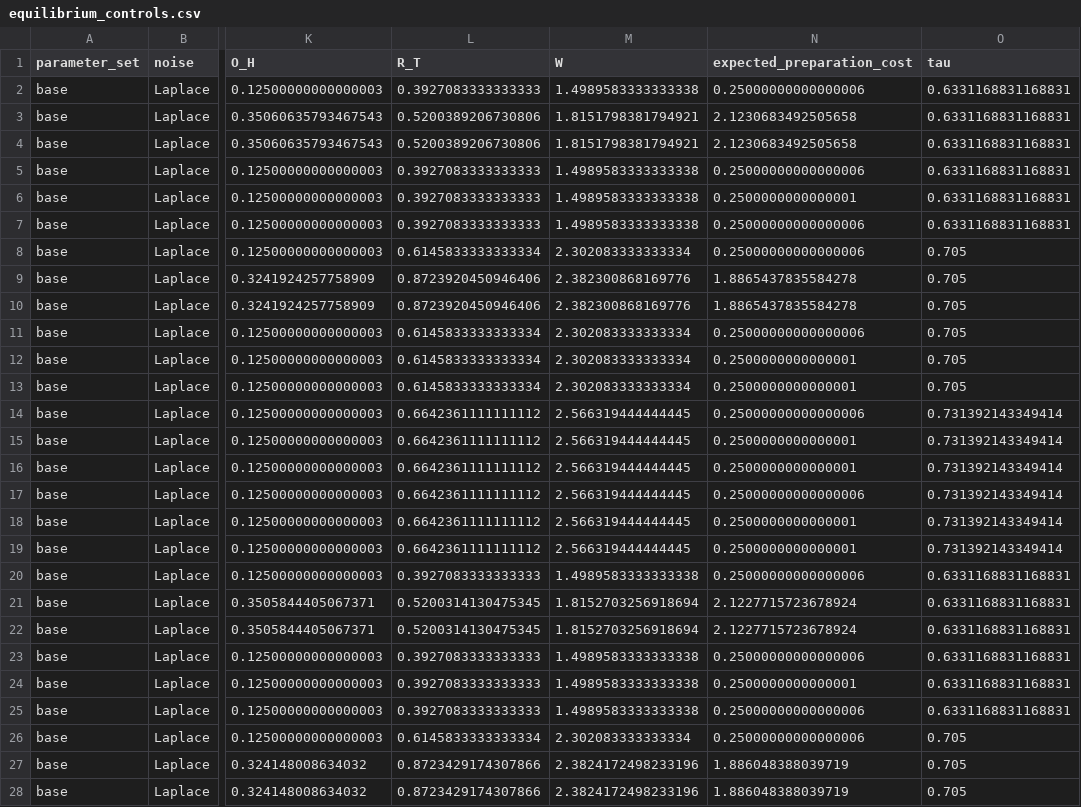
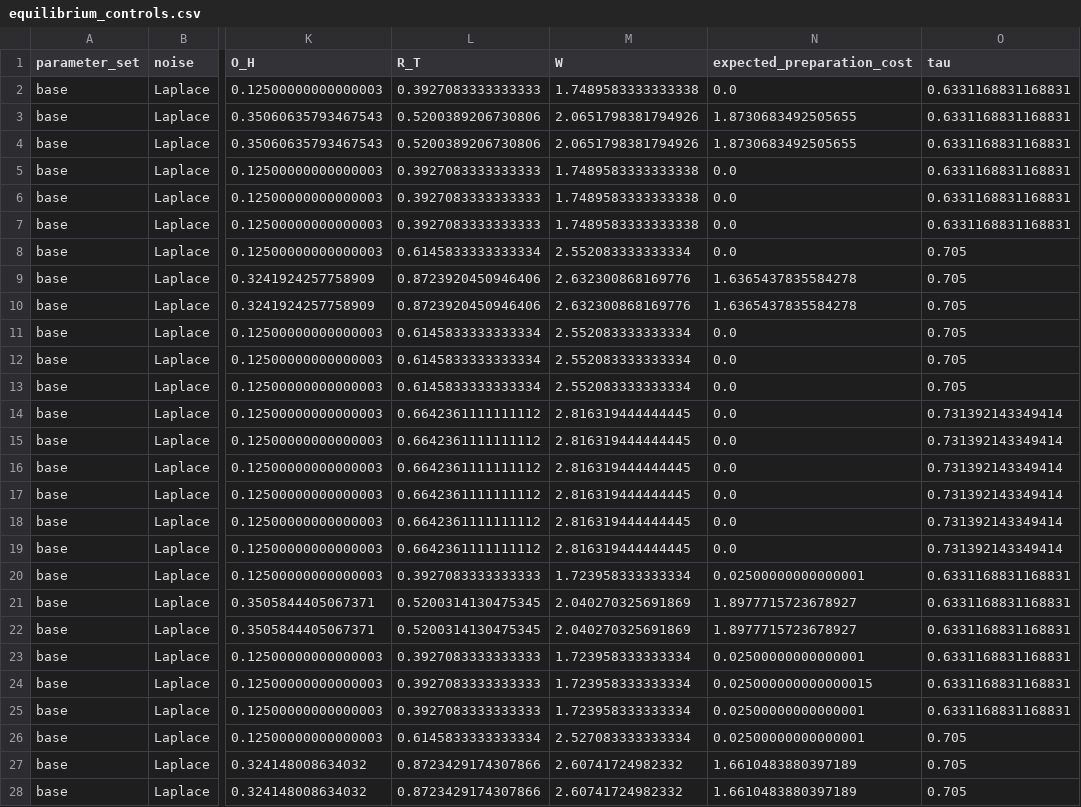
Before and after one commit to Austin-j-li/competition-creates-competition, a CSV file: tables/equilibrium_controls.csv, drawn as a sheet; only a part is shown, gaps mark what is left out; the diff covers the shown part only; the diff names each change by its address in the sheet, - before the commit and + after, or states it on an @@ line.

Commit message:
Recompute baseline controls and surplus at zero low cost

```diff
--- a/tables/equilibrium_controls.csv
+++ b/tables/equilibrium_controls.csv
-M2 (W): 1.4989583333333338
+M2 (W): 1.7489583333333338
-N2 (expected_preparation_cost): 0.25000000000000006
+N2 (expected_preparation_cost): 0.0
-M3:M4 (W): 1.8151798381794921
+M3:M4 (W): 2.0651798381794926
-N3:N4 (expected_preparation_cost): 2.1230683492505658
+N3:N4 (expected_preparation_cost): 1.8730683492505655
-M5:M7 (W): 1.4989583333333338
+M5:M7 (W): 1.7489583333333338
-N5 (expected_preparation_cost): 0.25000000000000006
+N5 (expected_preparation_cost): 0.0
-N6 (expected_preparation_cost): 0.2500000000000001
+N6 (expected_preparation_cost): 0.0
-N7:N8 (expected_preparation_cost): 0.25000000000000006
+N7:N8 (expected_preparation_cost): 0.0
-M8 (W): 2.302083333333334
+M8 (W): 2.552083333333334
-M9:M10 (W): 2.382300868169776
+M9:M10 (W): 2.632300868169776
-N9:N10 (expected_preparation_cost): 1.8865437835584278
+N9:N10 (expected_preparation_cost): 1.6365437835584278
-M11:M13 (W): 2.302083333333334
+M11:M13 (W): 2.552083333333334
-N11 (expected_preparation_cost): 0.25000000000000006
+N11 (expected_preparation_cost): 0.0
-N12:N13 (expected_preparation_cost): 0.2500000000000001
+N12:N13 (expected_preparation_cost): 0.0
-M14:M19 (W): 2.566319444444445
+M14:M19 (W): 2.816319444444445
-N14 (expected_preparation_cost): 0.25000000000000006
+N14 (expected_preparation_cost): 0.0
-N15:N16 (expected_preparation_cost): 0.2500000000000001
+N15:N16 (expected_preparation_cost): 0.0
-N17 (expected_preparation_cost): 0.25000000000000006
+N17 (expected_preparation_cost): 0.0
-N18:N19 (expected_preparation_cost): 0.2500000000000001
+N18:N19 (expected_preparation_cost): 0.0
-M20 (W): 1.4989583333333338
+M20 (W): 1.723958333333334
-N20 (expected_preparation_cost): 0.25000000000000006
+N20 (expected_preparation_cost): 0.02500000000000001
-M21:M22 (W): 1.8152703256918694
+M21:M22 (W): 2.040270325691869
-N21:N22 (expected_preparation_cost): 2.1227715723678924
+N21:N22 (expected_preparation_cost): 1.8977715723678927
-M23:M25 (W): 1.4989583333333338
+M23:M25 (W): 1.723958333333334
-N23 (expected_preparation_cost): 0.25000000000000006
+N23 (expected_preparation_cost): 0.02500000000000001
-N24 (expected_preparation_cost): 0.2500000000000001
+N24 (expected_preparation_cost): 0.025000000000000015
-N25:N26 (expected_preparation_cost): 0.25000000000000006
+N25:N26 (expected_preparation_cost): 0.02500000000000001
-M26 (W): 2.302083333333334
+M26 (W): 2.527083333333334
-M27:M28 (W): 2.3824172498233196
+M27:M28 (W): 2.60741724982332
-N27:N28 (expected_preparation_cost): 1.886048388039719
+N27:N28 (expected_preparation_cost): 1.6610483880397189
```
Also changed, not shown: 90 edited cells elsewhere in this file, 3 other files.
